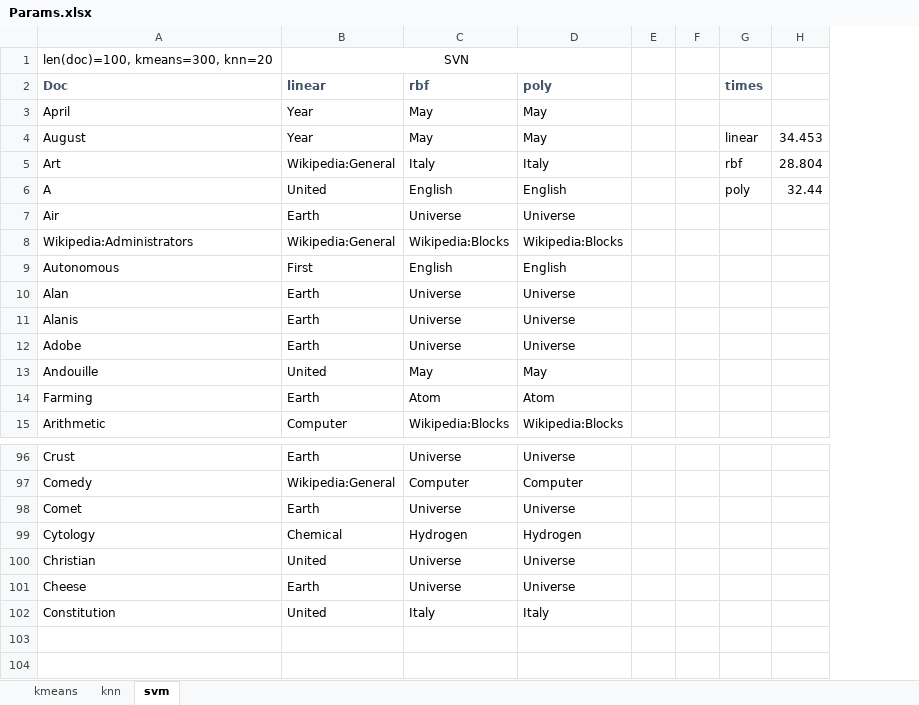
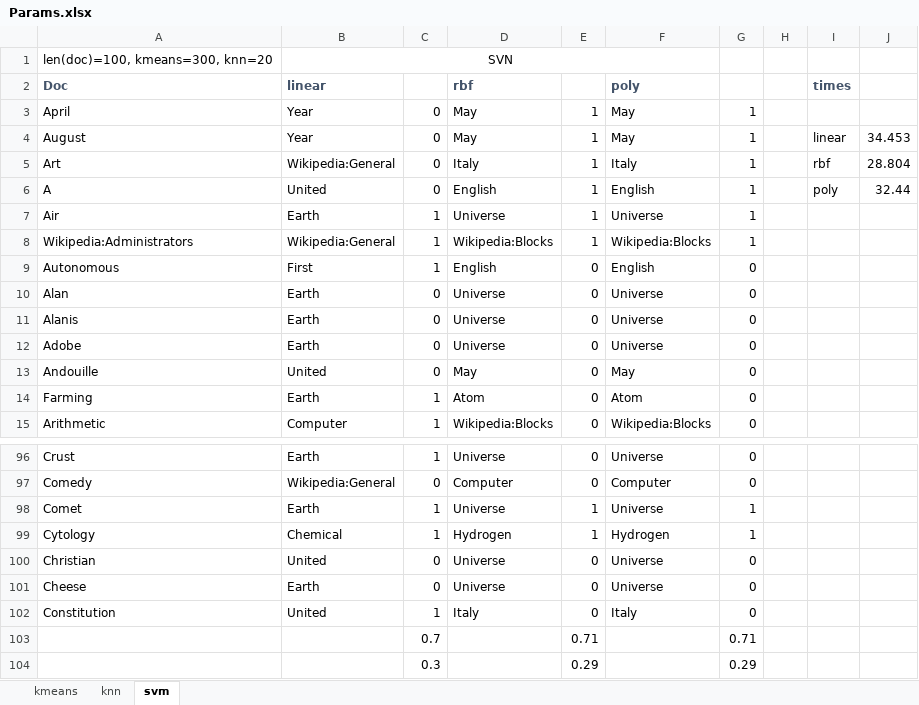
Before and after one commit to UnsignedNAND/ParallelClassifier, an Excel workbook: benchmarks/Params.xlsx, sheet svm, drawn as a sheet; only a part is shown, gaps mark what is left out; values as stored, in another font and other column widths than the file's, no borders; charts and pictures not drawn; removed rows and columns are numbered as before the commit, all else as after; the diff names each change by its address in the sheet, - before the commit and + after, or states it on an @@ line.

```diff
--- a/benchmarks/Params.xlsx (sheet svm)
+++ b/benchmarks/Params.xlsx (sheet svm)
+column C, rows 3-15: 0 | 0 | 0 | 0 | 1 | 1 | 1 | 0 | 0 | 0 | 0 | 1 | 1; rows 96-102: 1 | 0 | 1 | 1 | 0 | 0 | 1
+column E, rows 3-15: 1 | 1 | 1 | 1 | 1 | 1 | 0 | 0 | 0 | 0 | 0 | 0 | 0; rows 96-102: 0 | 0 | 1 | 1 | 0 | 0 | 0
-column E, empty
+column G, rows 3-15: 1 | 1 | 1 | 1 | 1 | 1 | 0 | 0 | 0 | 0 | 0 | 0 | 0; rows 96-102: 0 | 0 | 1 | 1 | 0 | 0 | 0
+row 103:  |  | 0.7 |  | 0.71 |  | 0.71
+row 104:  |  | 0.3 |  | 0.29 |  | 0.29
```
Also changed, not shown: sheet knn, sheet kmeans, formulas that keep their value, charts or pictures.
